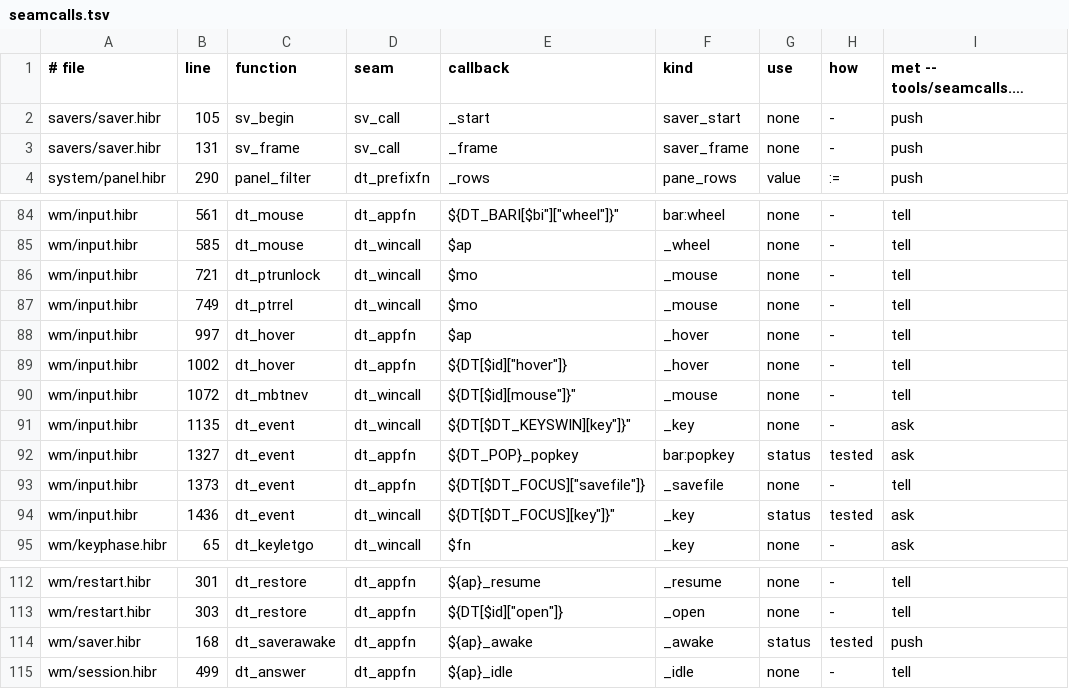
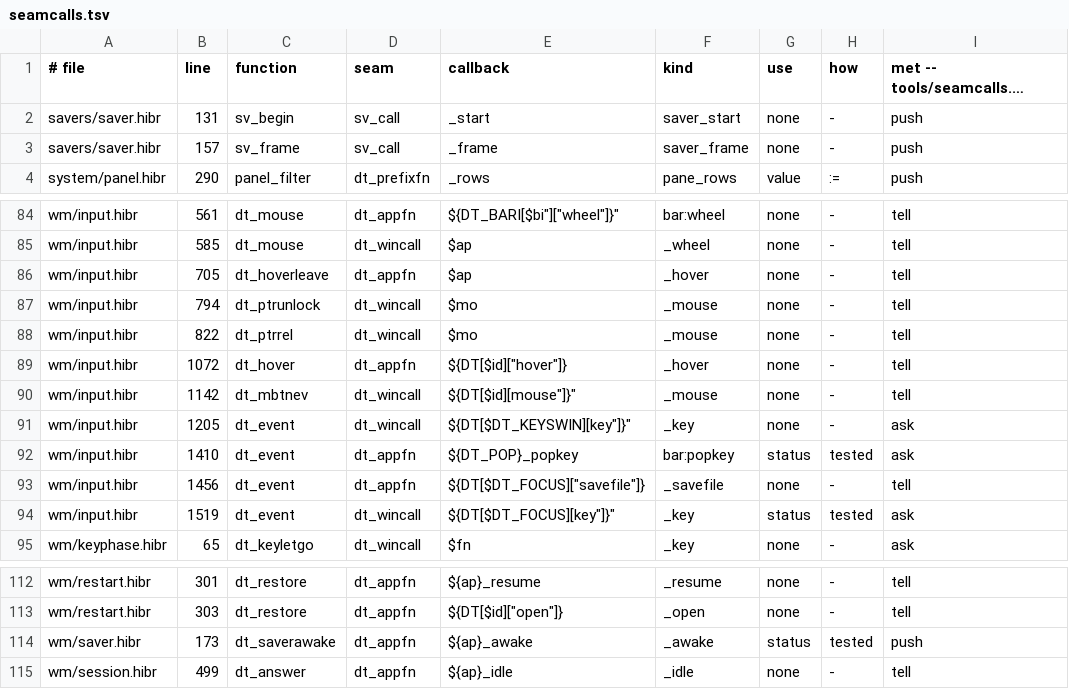
Before and after one commit to osakka/hibr, a TSV file: programs/desktop/seamcalls.tsv, drawn as a sheet; only a part is shown, gaps mark what is left out; long unchanged cells end in …; removed rows and columns are numbered as before the commit, all else as after; the diff names each change by its address in the sheet, - before the commit and + after, or states it on an @@ line.

```diff
--- a/programs/desktop/seamcalls.tsv
+++ b/programs/desktop/seamcalls.tsv
-B2 (line): 105
+B2 (line): 131
-B3 (line): 131
+B3 (line): 157
+row 86: wm/input.hibr | 705 | dt_hoverleave | dt_appfn | $ap | _hover | none | - | tell
-B87 (line): 721
+B87 (line): 794
-B88 (line): 749
+B88 (line): 822
-row 88: wm/input.hibr | 997 | dt_hover | dt_appfn | $ap | _hover | none | - | tell
-B89 (line): 1002
+B89 (line): 1072
-B90 (line): 1072
+B90 (line): 1142
-B91 (line): 1135
+B91 (line): 1205
-B92 (line): 1327
+B92 (line): 1410
-B93 (line): 1373
+B93 (line): 1456
-B94 (line): 1436
+B94 (line): 1519
-B114 (line): 168
+B114 (line): 173
```
